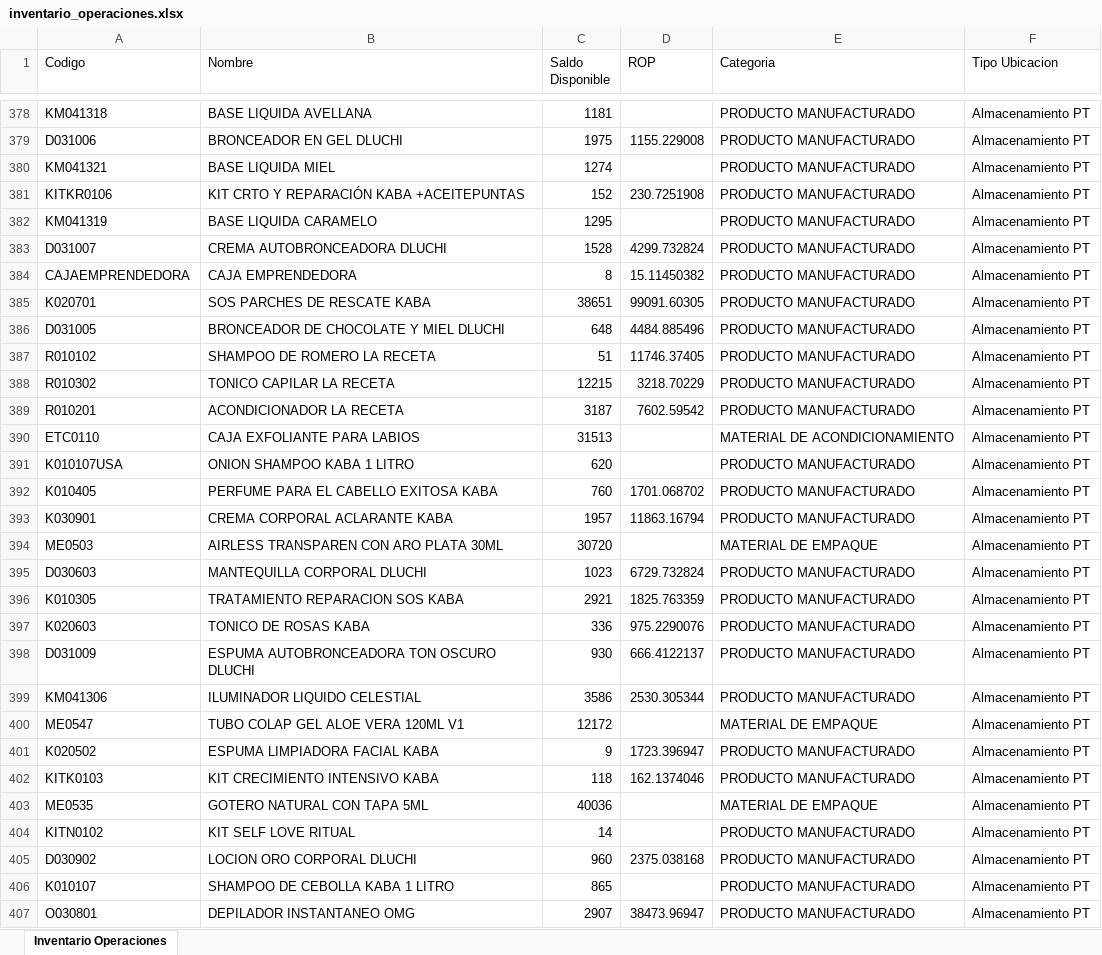
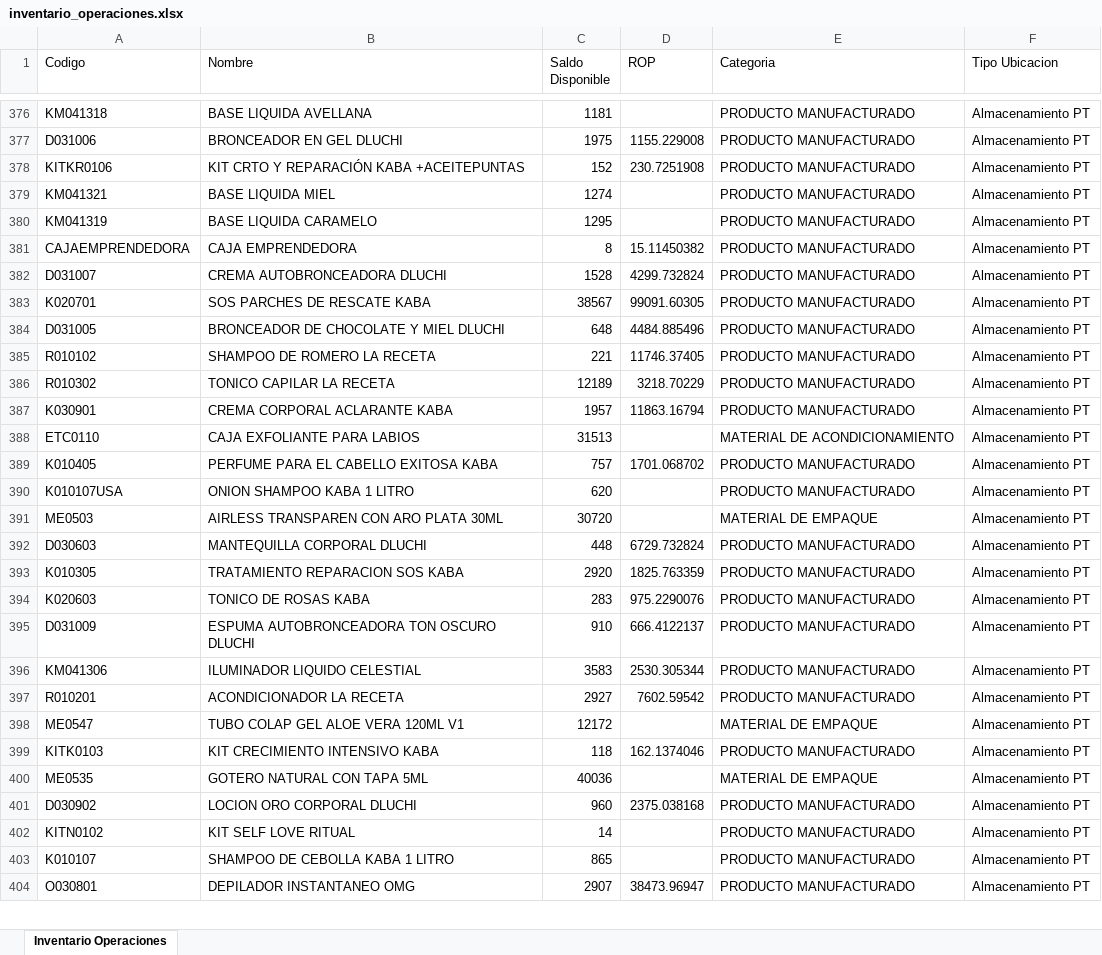
Before and after one commit to gaduqueja07/dashboard-dluchi, an Excel workbook: inventario_operaciones.xlsx, sheet Inventario Operaciones, drawn as a sheet; only a part is shown, gaps mark what is left out; values as stored, in another font and other column widths than the file's, no borders; removed rows and columns are numbered as before the commit, all else as after; the diff covers the shown part only; the diff names each change by its address in the sheet, - before the commit and + after, or states it on an @@ line.

Commit message:
Actualizar inventario_operaciones.xlsx (solo-inventario) - 2026-11-09 12:00

```diff
--- a/inventario_operaciones.xlsx (sheet Inventario Operaciones)
+++ b/inventario_operaciones.xlsx (sheet Inventario Operaciones)
@@ row 380 moved to row 379: KM041321 @@
@@ row 383 moved to row 382: D031007 @@
-C383 (Saldo Disponible): 38651
+C383 (Saldo Disponible): 38567
-C385 (Saldo Disponible): 51
+C385 (Saldo Disponible): 221
-C386 (Saldo Disponible): 12215
+C386 (Saldo Disponible): 12189
-row 389: R010201 | ACONDICIONADOR LA RECETA | 3187 | 7602.59542 | PRODUCTO MANUFACTURADO | Almacenamiento PT
@@ row 393 moved to row 387: K030901 @@
+row 389: K010405 | PERFUME PARA EL CABELLO EXITOSA KABA | 757 | 1701.068702 | PRODUCTO MANUFACTURADO | Almacenamiento PT
-row 392: K010405 | PERFUME PARA EL CABELLO EXITOSA KABA | 760 | 1701.068702 | PRODUCTO MANUFACTURADO | Almacenamiento PT
-C392 (Saldo Disponible): 1023
+C392 (Saldo Disponible): 448
-C393 (Saldo Disponible): 2921
+C393 (Saldo Disponible): 2920
-C394 (Saldo Disponible): 336
+C394 (Saldo Disponible): 283
-C395 (Saldo Disponible): 930
+C395 (Saldo Disponible): 910
-C396 (Saldo Disponible): 3586
+C396 (Saldo Disponible): 3583
+row 397: R010201 | ACONDICIONADOR LA RECETA | 2927 | 7602.59542 | PRODUCTO MANUFACTURADO | Almacenamiento PT
-row 401: K020502 | ESPUMA LIMPIADORA FACIAL KABA | 9 | 1723.396947 | PRODUCTO MANUFACTURADO | Almacenamiento PT
@@ row 404 moved to row 402: KITN0102 @@
```
Also changed, not shown: 44 added rows, 47 removed rows, 357 moved rows and 109 edited cells elsewhere in this sheet.
